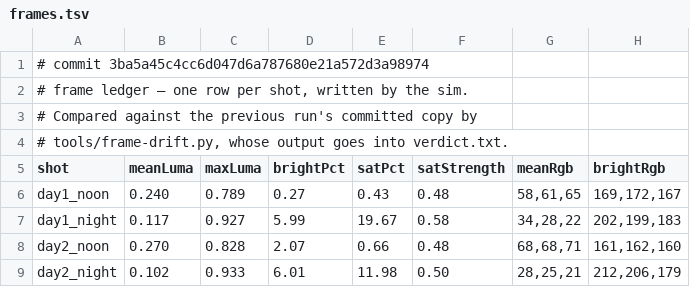
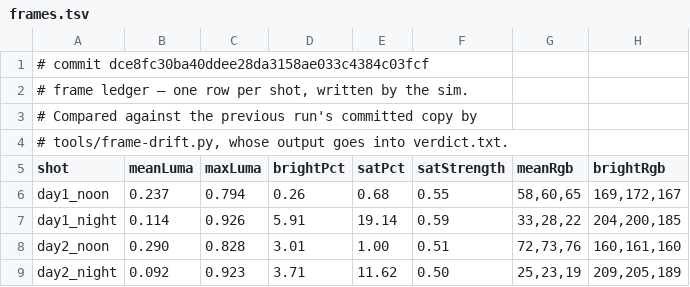
Before and after one commit to jsab258/wc26-picks, a TSV file: game-design/sim-shots/frames.tsv, drawn as a sheet; only a part is shown; the diff covers the shown part only.

```diff
--- a/game-design/sim-shots/frames.tsv
+++ b/game-design/sim-shots/frames.tsv
@@ -1,2 +1,2 @@
-# commit 3ba5a45c4cc6d047d6a787680e21a572d3a98974
+# commit dce8fc30ba40ddee28da3158ae033c4384c03fcf
 # frame ledger — one row per shot, written by the sim.
@@ -5,5 +5,5 @@
 shot	meanLuma	maxLuma	brightPct	satPct	satStrength	meanRgb	brightRgb
-day1_noon	0.240	0.789	0.27	0.43	0.48	58,61,65	169,172,167
-day1_night	0.117	0.927	5.99	19.67	0.58	34,28,22	202,199,183
-day2_noon	0.270	0.828	2.07	0.66	0.48	68,68,71	161,162,160
-day2_night	0.102	0.933	6.01	11.98	0.50	28,25,21	212,206,179
+day1_noon	0.237	0.794	0.26	0.68	0.55	58,60,65	169,172,167
+day1_night	0.114	0.926	5.91	19.14	0.59	33,28,22	204,200,185
+day2_noon	0.290	0.828	3.01	1.00	0.51	72,73,76	160,161,160
+day2_night	0.092	0.923	3.71	11.62	0.50	25,23,19	209,205,189
```
Also changed, not shown: 110 edited cells elsewhere in this file, 5 other files.
